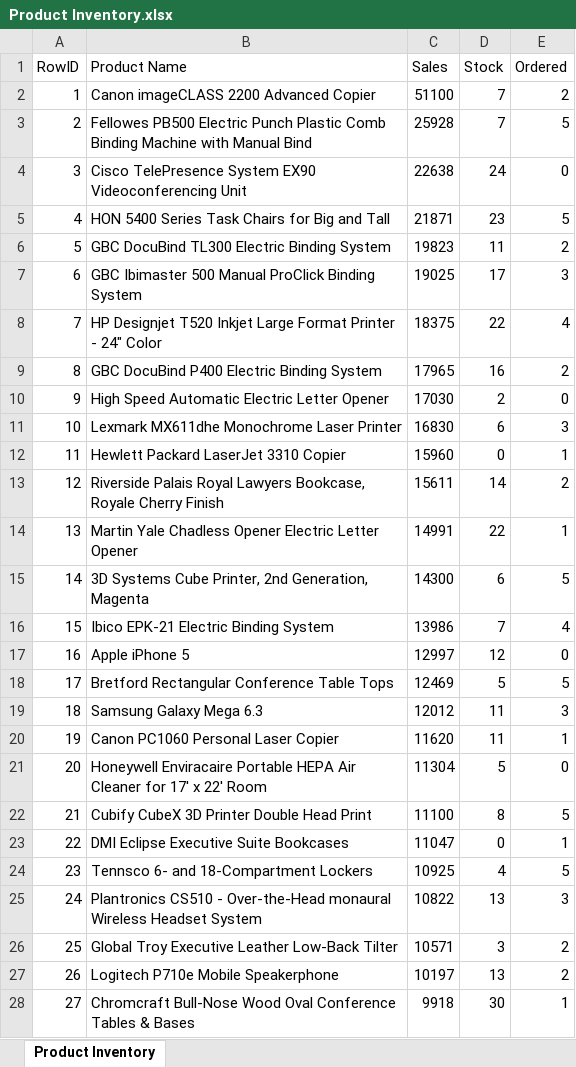
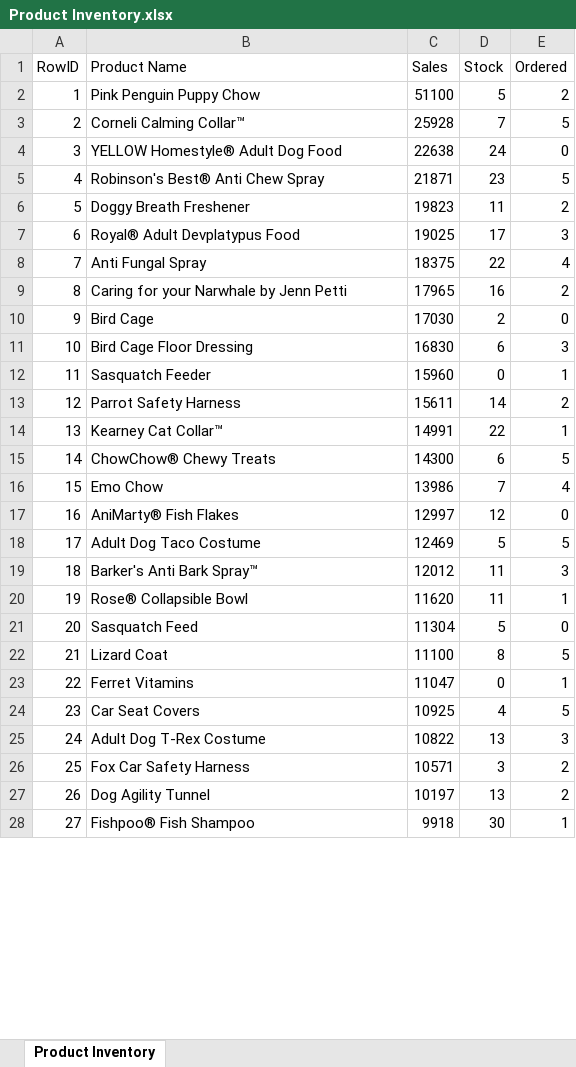
Before and after one commit to Kovner/InventoryManagement_ShowHide, an Excel workbook: Product Inventory.xlsx, sheet Product Inventory, drawn as a sheet; only a part is shown; values as stored, in another font and other column widths than the file's, no borders; the diff covers the shown part only; the diff names each change by its address in the sheet, - before the commit and + after, or states it on an @@ line.

Commit message:
Use new xls

```diff
--- a/Product Inventory.xlsx (sheet Product Inventory)
+++ b/Product Inventory.xlsx (sheet Product Inventory)
-B2 (Product Name): Canon imageCLASS 2200 Advanced Copier
+B2 (Product Name): Pink Penguin Puppy Chow
-D2 (Stock): 7
+D2 (Stock): 5
-B3 (Product Name): Fellowes PB500 Electric Punch Plastic Comb Binding Machine with Manual Bind
+B3 (Product Name): Corneli Calming Collar™
-B4 (Product Name): Cisco TelePresence System EX90 Videoconferencing Unit
+B4 (Product Name): YELLOW Homestyle® Adult Dog Food
-B5 (Product Name): HON 5400 Series Task Chairs for Big and Tall
+B5 (Product Name): Robinson's Best® Anti Chew Spray
-B6 (Product Name): GBC DocuBind TL300 Electric Binding System
+B6 (Product Name): Doggy Breath Freshener
-B7 (Product Name): GBC Ibimaster 500 Manual ProClick Binding System
+B7 (Product Name): Royal® Adult Devplatypus Food
-B8 (Product Name): HP Designjet T520 Inkjet Large Format Printer - 24" Color
+B8 (Product Name): Anti Fungal Spray
-B9 (Product Name): GBC DocuBind P400 Electric Binding System
+B9 (Product Name): Caring for your Narwhale by Jenn Petti
-B10 (Product Name): High Speed Automatic Electric Letter Opener
+B10 (Product Name): Bird Cage
-B11 (Product Name): Lexmark MX611dhe Monochrome Laser Printer
+B11 (Product Name): Bird Cage Floor Dressing
-B12 (Product Name): Hewlett Packard LaserJet 3310 Copier
+B12 (Product Name): Sasquatch Feeder
-B13 (Product Name): Riverside Palais Royal Lawyers Bookcase, Royale Cherry Finish
+B13 (Product Name): Parrot Safety Harness
-B14 (Product Name): Martin Yale Chadless Opener Electric Letter Opener
+B14 (Product Name): Kearney Cat Collar™
-B15 (Product Name): 3D Systems Cube Printer, 2nd Generation, Magenta
+B15 (Product Name): ChowChow® Chewy Treats
-B16 (Product Name): Ibico EPK-21 Electric Binding System
+B16 (Product Name): Emo Chow
-B17 (Product Name): Apple iPhone 5
+B17 (Product Name): AniMarty® Fish Flakes
-B18 (Product Name): Bretford Rectangular Conference Table Tops
+B18 (Product Name): Adult Dog Taco Costume
-B19 (Product Name): Samsung Galaxy Mega 6.3
+B19 (Product Name): Barker's Anti Bark Spray™
-B20 (Product Name): Canon PC1060 Personal Laser Copier
+B20 (Product Name): Rose® Collapsible Bowl
-B21 (Product Name): Honeywell Enviracaire Portable HEPA Air Cleaner for 17' x 22' Room
+B21 (Product Name): Sasquatch Feed
-B22 (Product Name): Cubify CubeX 3D Printer Double Head Print
+B22 (Product Name): Lizard Coat
-B23 (Product Name): DMI Eclipse Executive Suite Bookcases
+B23 (Product Name): Ferret Vitamins
-B24 (Product Name): Tennsco 6- and 18-Compartment Lockers
+B24 (Product Name): Car Seat Covers
-B25 (Product Name): Plantronics CS510 - Over-the-Head monaural Wireless Headset System
+B25 (Product Name): Adult Dog T-Rex Costume
-B26 (Product Name): Global Troy Executive Leather Low-Back Tilter
+B26 (Product Name): Fox Car Safety Harness
-B27 (Product Name): Logitech P710e Mobile Speakerphone
+B27 (Product Name): Dog Agility Tunnel
-B28 (Product Name): Chromcraft Bull-Nose Wood Oval Conference Tables & Bases
+B28 (Product Name): Fishpoo® Fish Shampoo
```
Also changed, not shown: 17 edited cells elsewhere in this sheet.
